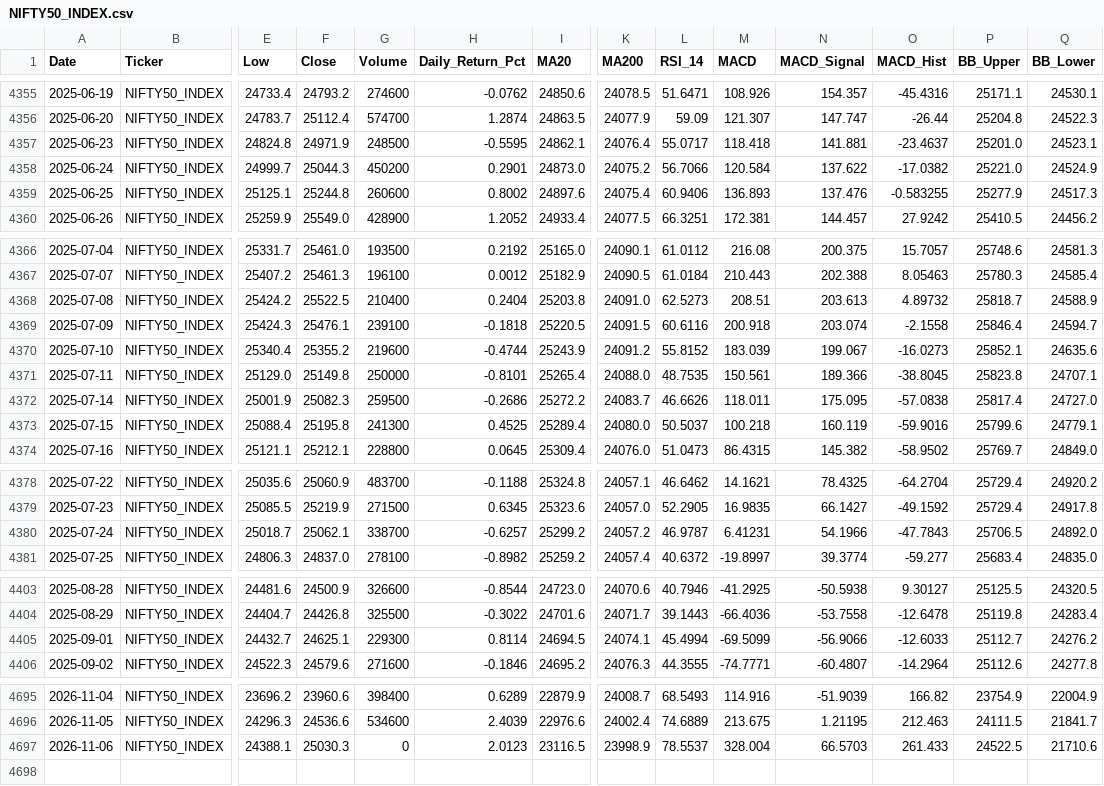
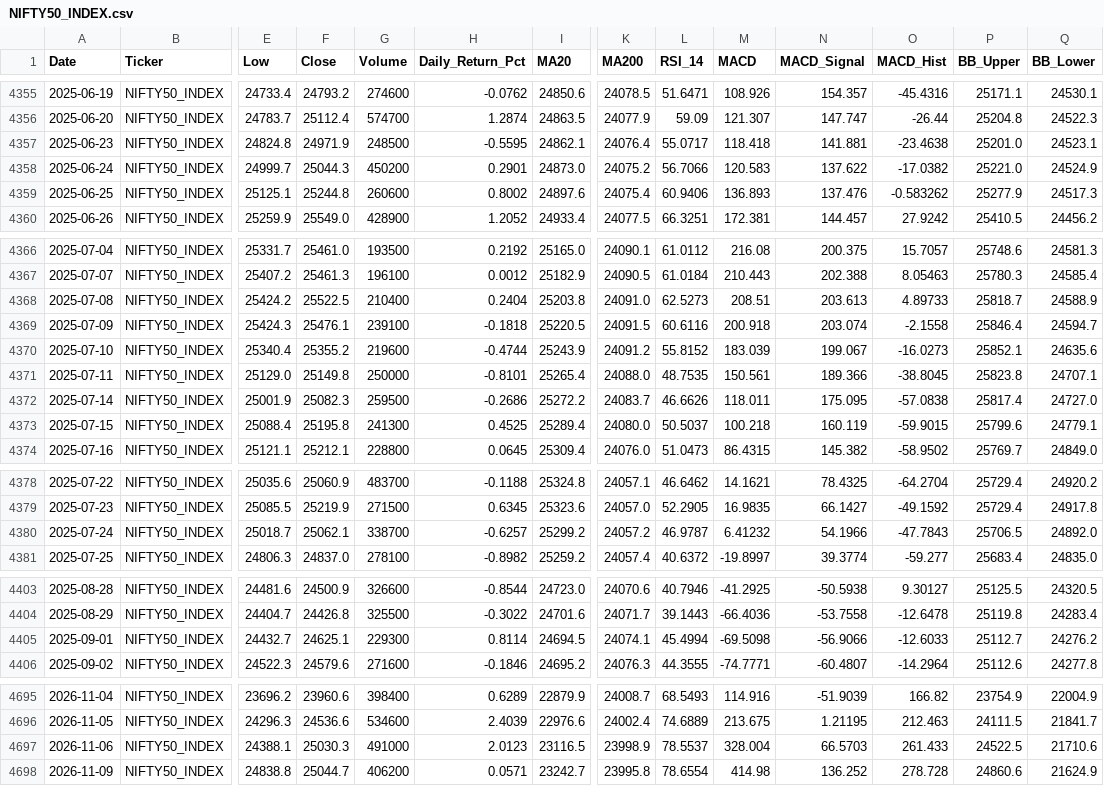
Before and after one commit to wimpypython/nifty-stock-intelligence, a CSV file: data/historical/NIFTY50_INDEX.csv, drawn as a sheet; only a part is shown, gaps mark what is left out; rows hold the shown columns only; the diff covers the shown part only; the diff names each change by its address in the sheet, - before the commit and + after, or states it on an @@ line.

```diff
--- a/data/historical/NIFTY50_INDEX.csv
+++ b/data/historical/NIFTY50_INDEX.csv
-O4357 (MACD_Hist): -23.4637
+O4357 (MACD_Hist): -23.4638
-M4358 (MACD): 120.584
+M4358 (MACD): 120.583
-O4359 (MACD_Hist): -0.583255
+O4359 (MACD_Hist): -0.583262
-O4368 (MACD_Hist): 4.89732
+O4368 (MACD_Hist): 4.89733
-O4373 (MACD_Hist): -59.9016
+O4373 (MACD_Hist): -59.9015
-M4380 (MACD): 6.41231
+M4380 (MACD): 6.41232
-M4405 (MACD): -69.5099
+M4405 (MACD): -69.5098
-G4697 (Volume): 0
+G4697 (Volume): 491000
+row 4698: 2026-11-09 | NIFTY50_INDEX | 24838.8 | 25044.7 | 406200 | 0.0571 | 23242.7 | 23995.8 | 78.6554 | 414.98 | 136.252 | 278.728 | 24860.6 | 21624.9
```
Also changed, not shown: 1 edited cell elsewhere in this file, data/historical/ASIANPAINT.csv, data/historical/BAJAJ-AUTO.csv, 52 other files.
